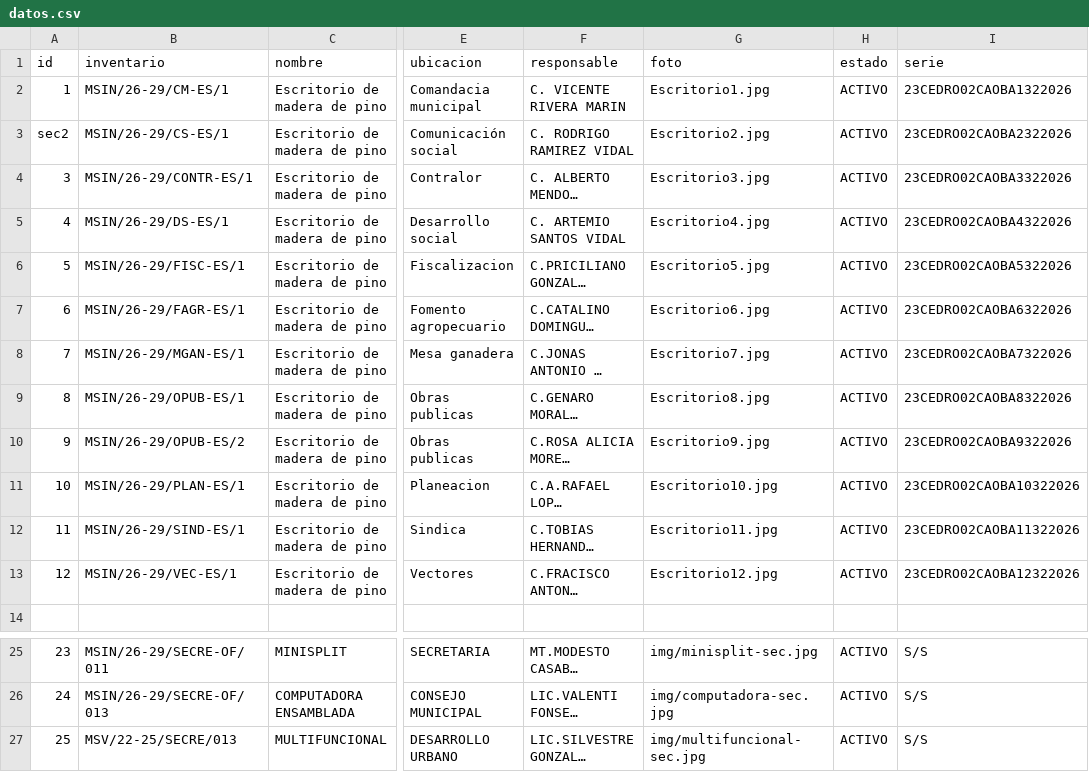
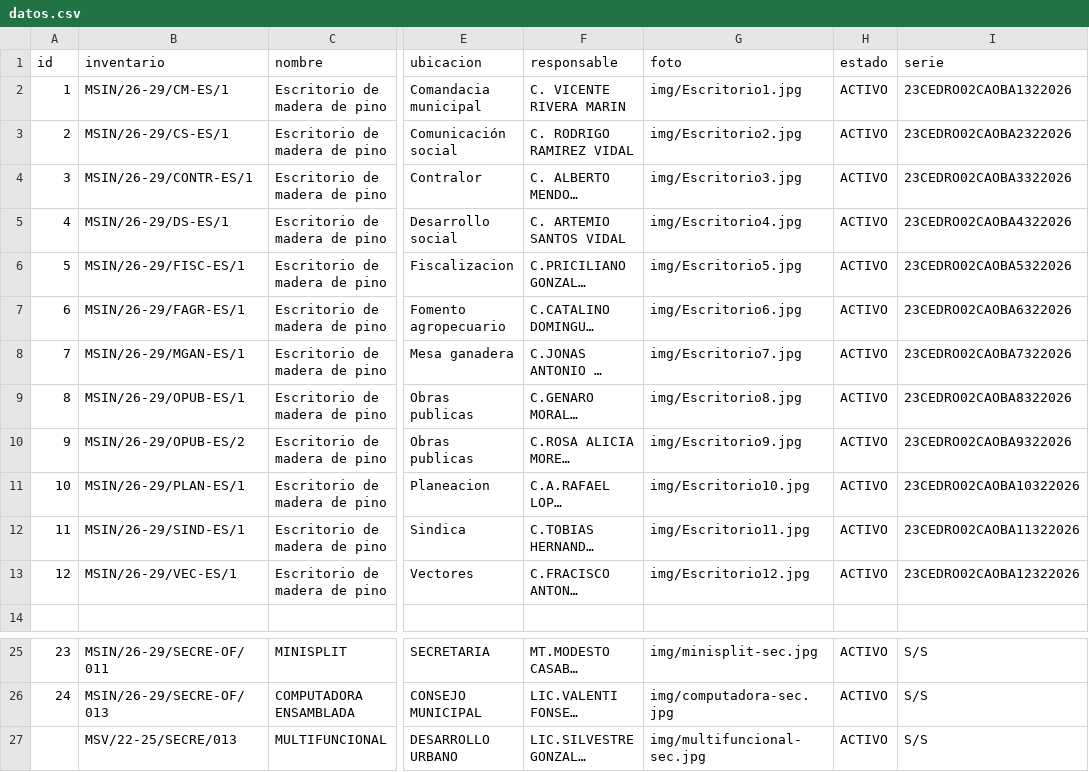
Before and after one commit to sanchezingjoseluis-create/cv-web, a CSV file: datos.csv, drawn as a sheet; only a part is shown, gaps mark what is left out; long unchanged cells end in …; the diff names each change by its address in the sheet, - before the commit and + after, or states it on an @@ line.

Commit message:
Add files via upload

```diff
--- a/datos.csv
+++ b/datos.csv
-G2 (foto): Escritorio1.jpg
+G2 (foto): img/Escritorio1.jpg
-A3 (id): sec2
+A3 (id): 2
-G3 (foto): Escritorio2.jpg
+G3 (foto): img/Escritorio2.jpg
-G4 (foto): Escritorio3.jpg
+G4 (foto): img/Escritorio3.jpg
-G5 (foto): Escritorio4.jpg
+G5 (foto): img/Escritorio4.jpg
-G6 (foto): Escritorio5.jpg
+G6 (foto): img/Escritorio5.jpg
-G7 (foto): Escritorio6.jpg
+G7 (foto): img/Escritorio6.jpg
-G8 (foto): Escritorio7.jpg
+G8 (foto): img/Escritorio7.jpg
-G9 (foto): Escritorio8.jpg
+G9 (foto): img/Escritorio8.jpg
-G10 (foto): Escritorio9.jpg
+G10 (foto): img/Escritorio9.jpg
-G11 (foto): Escritorio10.jpg
+G11 (foto): img/Escritorio10.jpg
-G12 (foto): Escritorio11.jpg
+G12 (foto): img/Escritorio11.jpg
-G13 (foto): Escritorio12.jpg
+G13 (foto): img/Escritorio12.jpg
-A27 (id): 25
+A27 (id): (empty)
```
